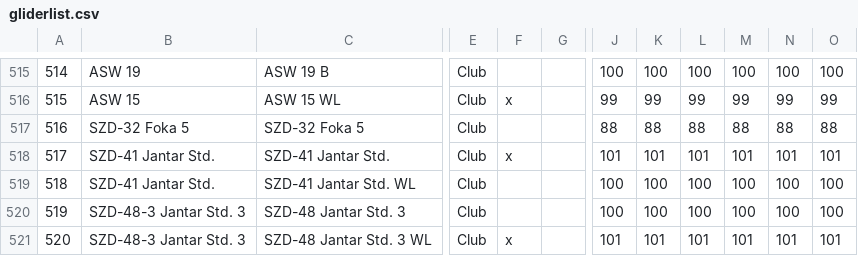
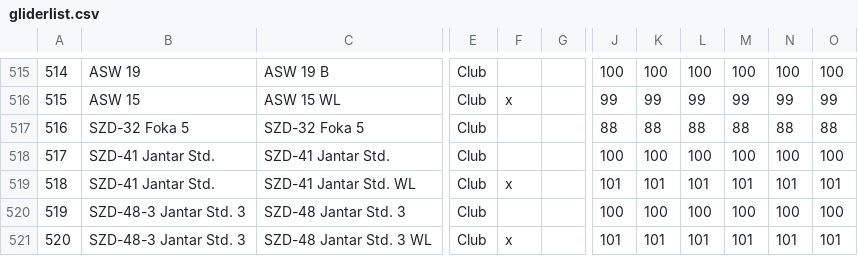
Before and after one commit to weglide/GliderList, a CSV file: gliderlist.csv, drawn as a sheet; only a part is shown, gaps mark what is left out; the diff names each change by its address in the sheet, - before the commit and + after, or states it on an @@ line.

```diff
--- a/gliderlist.csv
+++ b/gliderlist.csv
-F518: x
+F518: (empty)
-J518: 101
+J518: 100
-K518: 101
+K518: 100
-L518: 101
+L518: 100
-M518: 101
+M518: 100
-N518: 101
+N518: 100
-O518: 101
+O518: 100
-F519: (empty)
+F519: x
-J519: 100
+J519: 101
-K519: 100
+K519: 101
-L519: 100
+L519: 101
-M519: 100
+M519: 101
-N519: 100
+N519: 101
-O519: 100
+O519: 101
```
